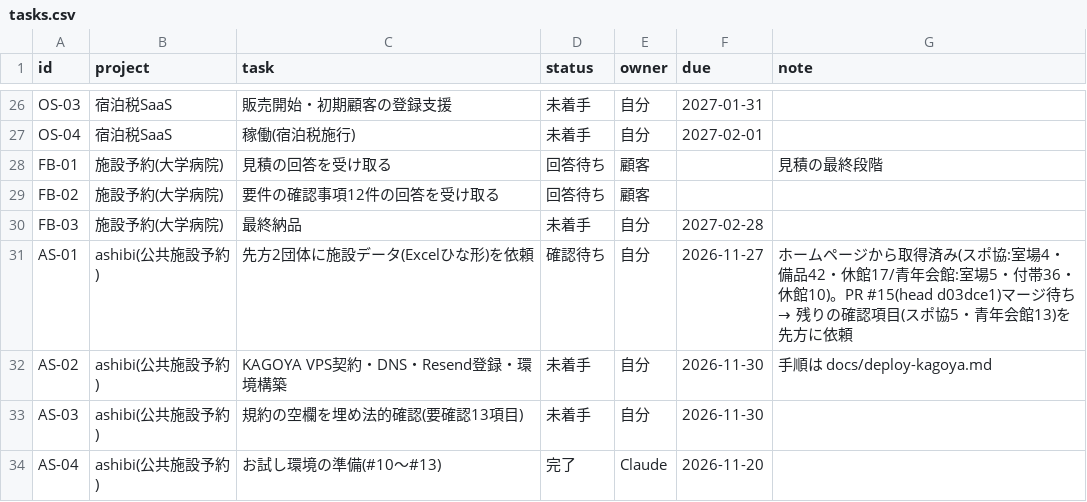
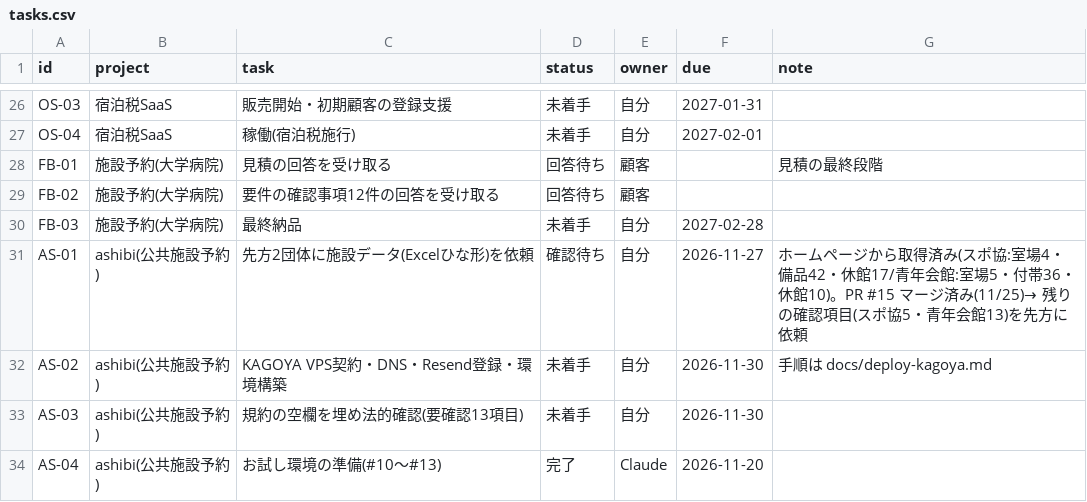
Before and after one commit to t-shiroma/mypro, a CSV file: board/tasks.csv, drawn as a sheet; only a part is shown, gaps mark what is left out.

```diff
--- a/board/tasks.csv
+++ b/board/tasks.csv
@@ -30,3 +30,3 @@ FB-02,施設予約(大学病院),要件の確認事項12件の回答を受け取
 FB-03,施設予約(大学病院),最終納品,未着手,自分,2027-02-28,
-AS-01,ashibi(公共施設予約),先方2団体に施設データ(Excelひな形)を依頼,確認待ち,自分,2026-11-27,ホームページから取得済み(スポ協:室場4・備品42・休館17/青年会館:室場5・付帯36・休館10)。PR #15(head d03dce1)マージ待ち → 残りの確認項目(スポ協5・青年会館13)を先方に依頼
+AS-01,ashibi(公共施設予約),先方2団体に施設データ(Excelひな形)を依頼,確認待ち,自分,2026-11-27,ホームページから取得済み(スポ協:室場4・備品42・休館17/青年会館:室場5・付帯36・休館10)。PR #15 マージ済み(11/25)→ 残りの確認項目(スポ協5・青年会館13)を先方に依頼
 AS-02,ashibi(公共施設予約),KAGOYA VPS契約・DNS・Resend登録・環境構築,未着手,自分,2026-11-30,手順は docs/deploy-kagoya.md
```
Also changed, not shown: 2 other files.
